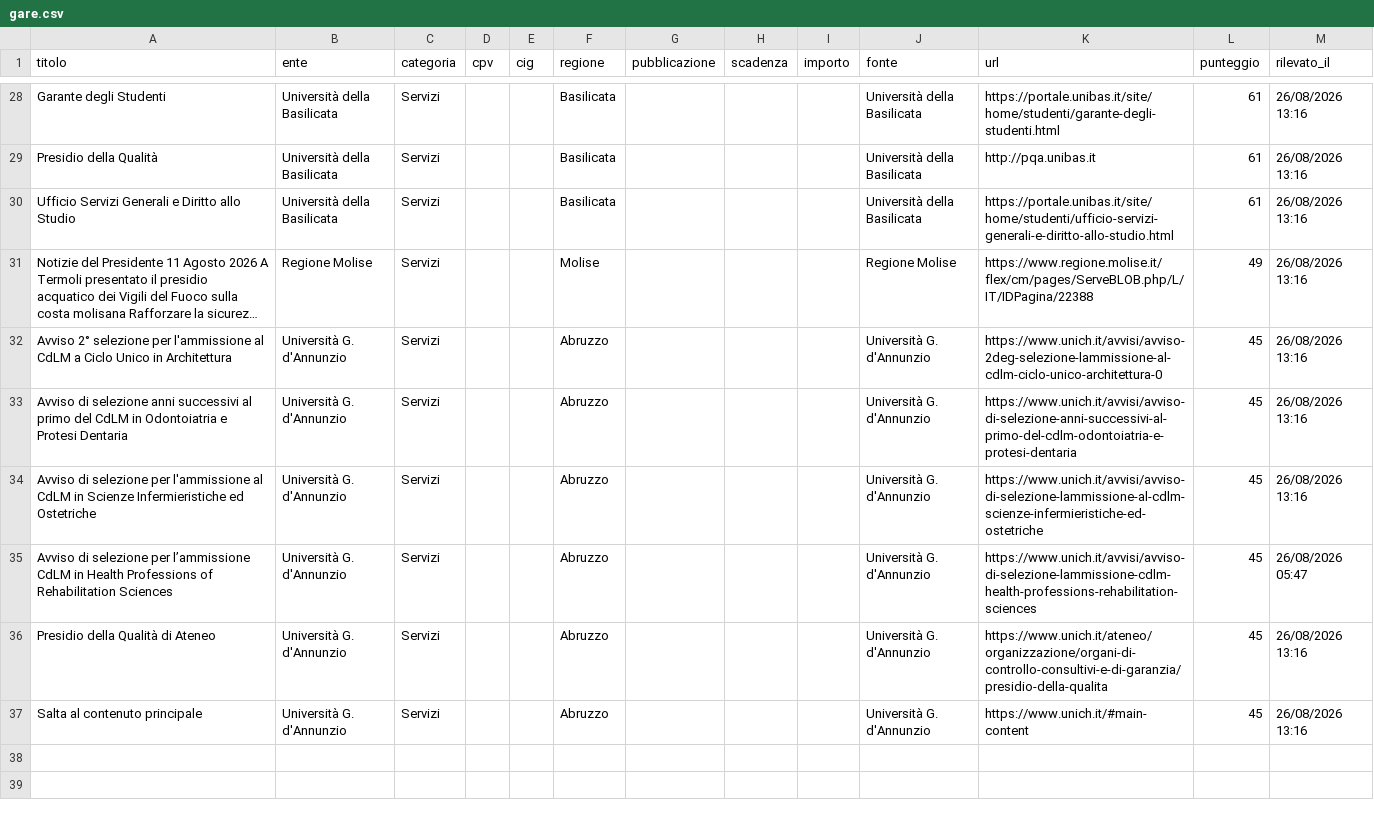
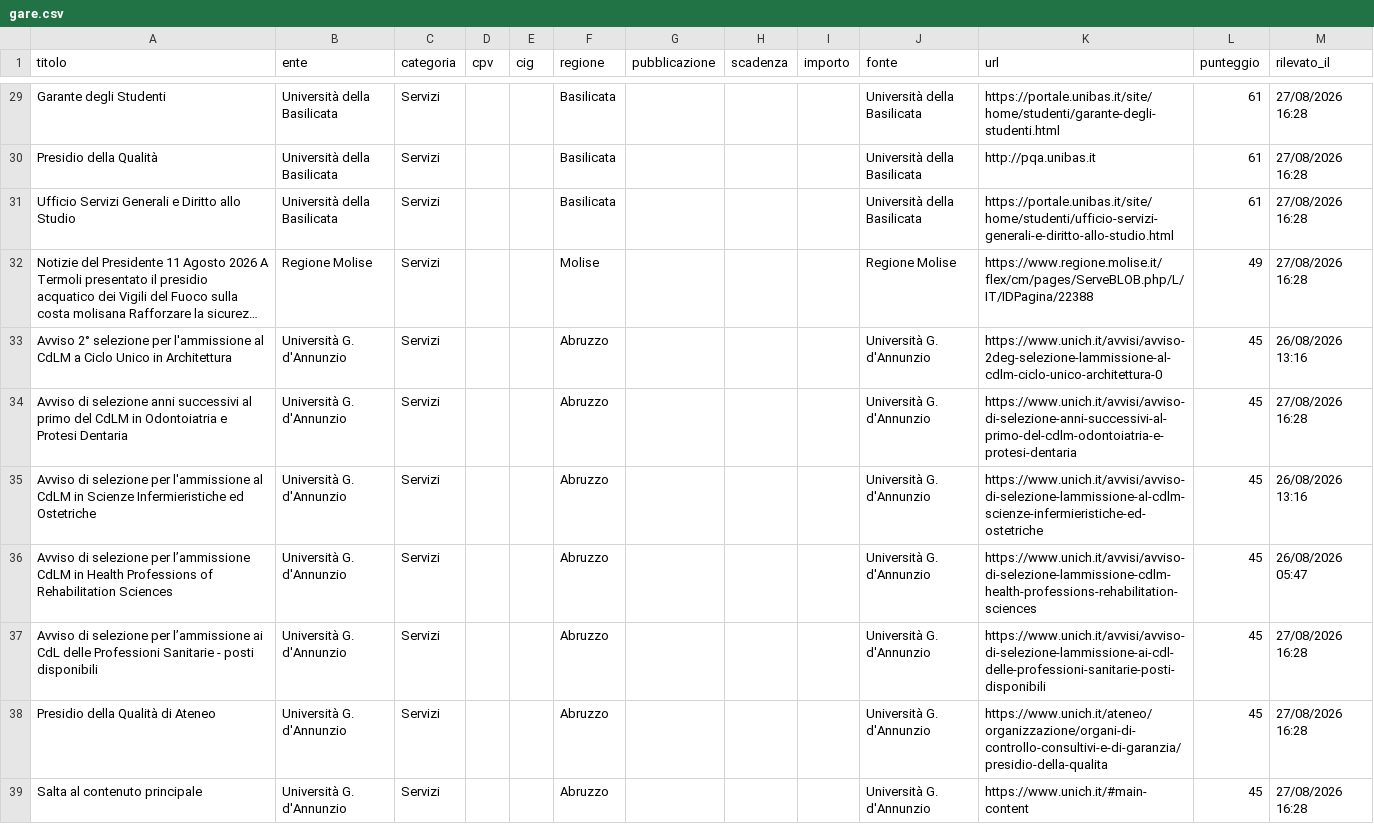
Before and after one commit to giovannipiccionebusiness-sudo/radar-appalti, a CSV file: data/gare.csv, drawn as a sheet; only a part is shown, gaps mark what is left out; long unchanged cells end in …; addresses are those after the commit; the diff covers the shown part only; the diff names each change by its address in the sheet, - before the commit and + after, or states it on an @@ line.

```diff
--- a/data/gare.csv
+++ b/data/gare.csv
-M29:M32 (rilevato_il): 26/08/2026 13:16
+M29:M32 (rilevato_il): 27/08/2026 16:28
-M34 (rilevato_il): 26/08/2026 13:16
+M34 (rilevato_il): 27/08/2026 16:28
+row 37: Avviso di selezione per l’ammissione ai CdL delle Professioni Sanitarie - posti disponibili | Università G. d'Annunzio | Servizi |  |  | Abruzzo |  |  |  | Università G. d'Annunzio | https://www.unich.it/avvisi/avviso-di-selezione-lammissione-ai-cdl-delle-professioni-sanitarie-posti-disponibili | 45 | 27/08/2026 16:28
-M38:M39 (rilevato_il): 26/08/2026 13:16
+M38:M39 (rilevato_il): 27/08/2026 16:28
```
Also changed, not shown: 1 added row and 25 edited cells elsewhere in this file, 1 other file.
